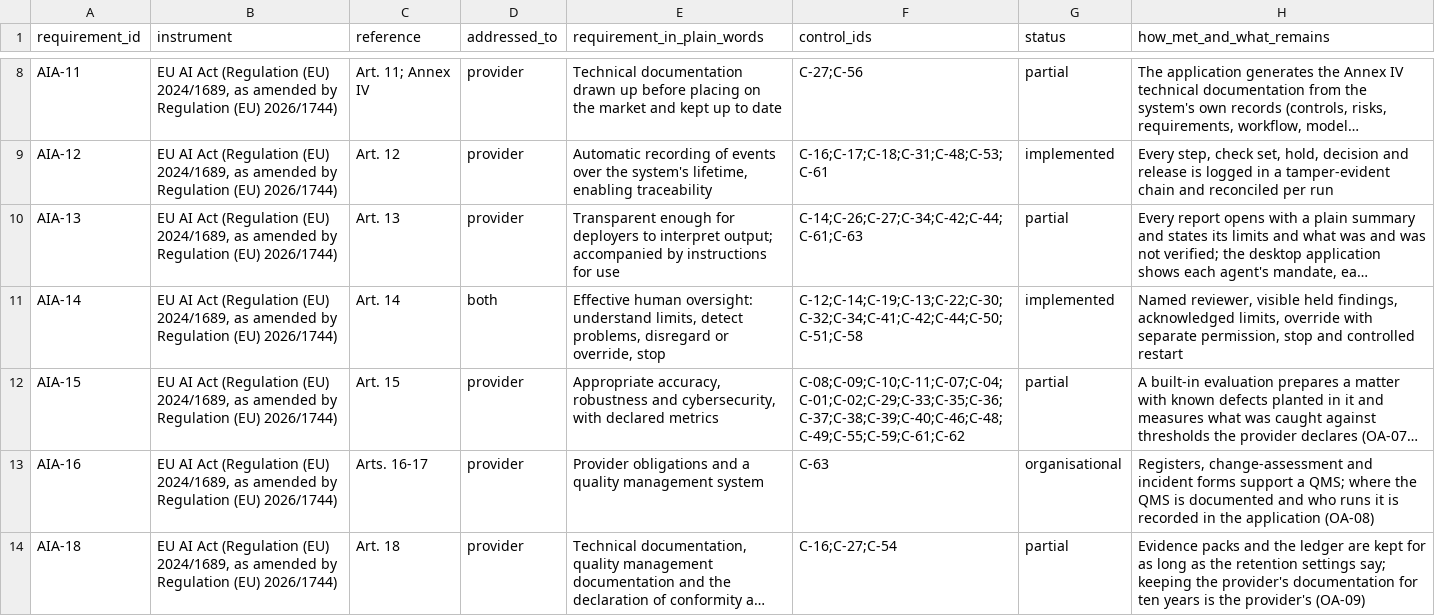
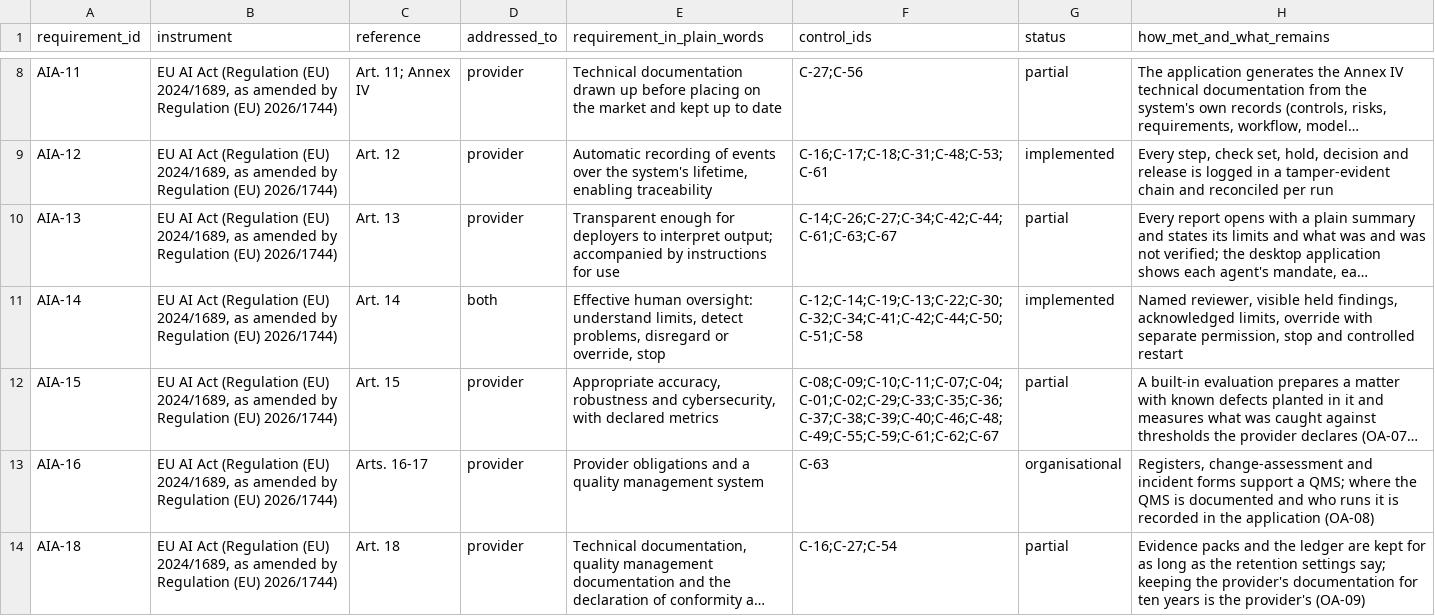
Before and after one commit to ShadowESC95/ELI_Legal, a CSV file: src/eli_legal/governance/registers/requirements_register.csv, drawn as a sheet; only a part is shown, gaps mark what is left out; long unchanged cells end in …; the diff names each change by its address in the sheet, - before the commit and + after, or states it on an @@ line.

```diff
--- a/src/eli_legal/governance/registers/requirements_register.csv
+++ b/src/eli_legal/governance/registers/requirements_register.csv
-F10 (control_ids): C-14;C-26;C-27;C-34;C-42;C-44;C-61;C-63
+F10 (control_ids): C-14;C-26;C-27;C-34;C-42;C-44;C-61;C-63;C-67
-F12 (control_ids): C-08;C-09;C-10;C-11;C-07;C-04;C-01;C-02;C-29;C-33;C-35;C-36;C-37;C-38;C-39;C-40;C-46;C-48;C-49;C-55;C-59;C-61;C-62
+F12 (control_ids): C-08;C-09;C-10;C-11;C-07;C-04;C-01;C-02;C-29;C-33;C-35;C-36;C-37;C-38;C-39;C-40;C-46;C-48;C-49;C-55;C-59;C-61;C-62;C-67
```
Also changed, not shown: src/eli_legal/governance/registers/control_register.csv, 19 other files.
